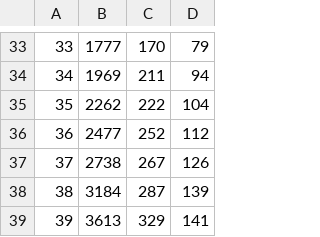
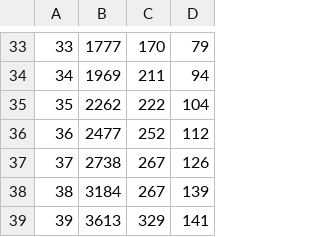
Before and after one commit to lorandparajdi/COVID-19-RO, a CSV file: dataROCSV.csv, drawn as a sheet; only a part is shown, gaps mark what is left out.

Commit message:
Update dataROCSV.csv

```diff
--- a/dataROCSV.csv
+++ b/dataROCSV.csv
@@ -37,3 +37,3 @@
 37,2738,267,126
-38,3184,287,139
+38,3184,267,139
 39,3613,329,141
```
